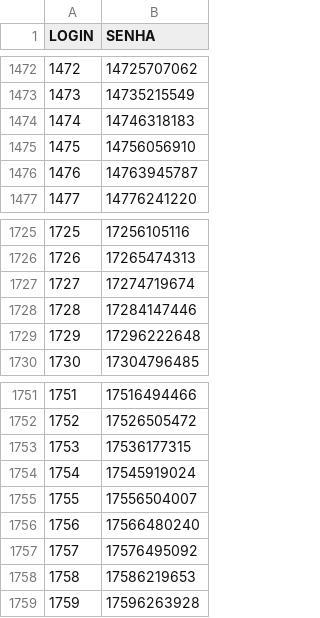
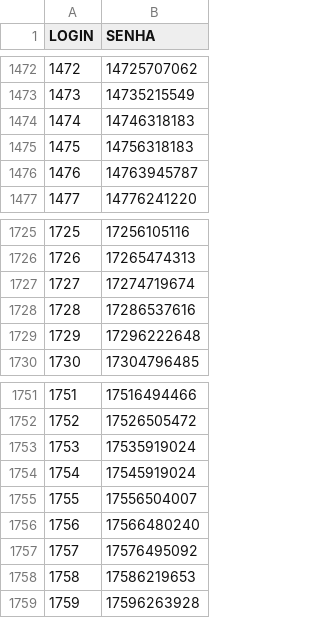
Before and after one commit to gabrieldutra-coder/Portal-de-Transportadora-Shopper, a CSV file: backend/data/usuarios.csv, drawn as a sheet; only a part is shown, gaps mark what is left out; the diff covers the shown part only.

```diff
--- a/backend/data/usuarios.csv
+++ b/backend/data/usuarios.csv
@@ -1474,3 +1474,3 @@ LOGIN,SENHA
 1474,14746318183
-1475,14756056910
+1475,14756318183
 1476,14763945787
@@ -1727,3 +1727,3 @@ LOGIN,SENHA
 1727,17274719674
-1728,17284147446
+1728,17286537616
 1729,17296222648
@@ -1752,3 +1752,3 @@ LOGIN,SENHA
 1752,17526505472
-1753,17536177315
+1753,17535919024
 1754,17545919024
```
Also changed, not shown: 23 added rows and 1 edited cell elsewhere in this file, 2 other files.
